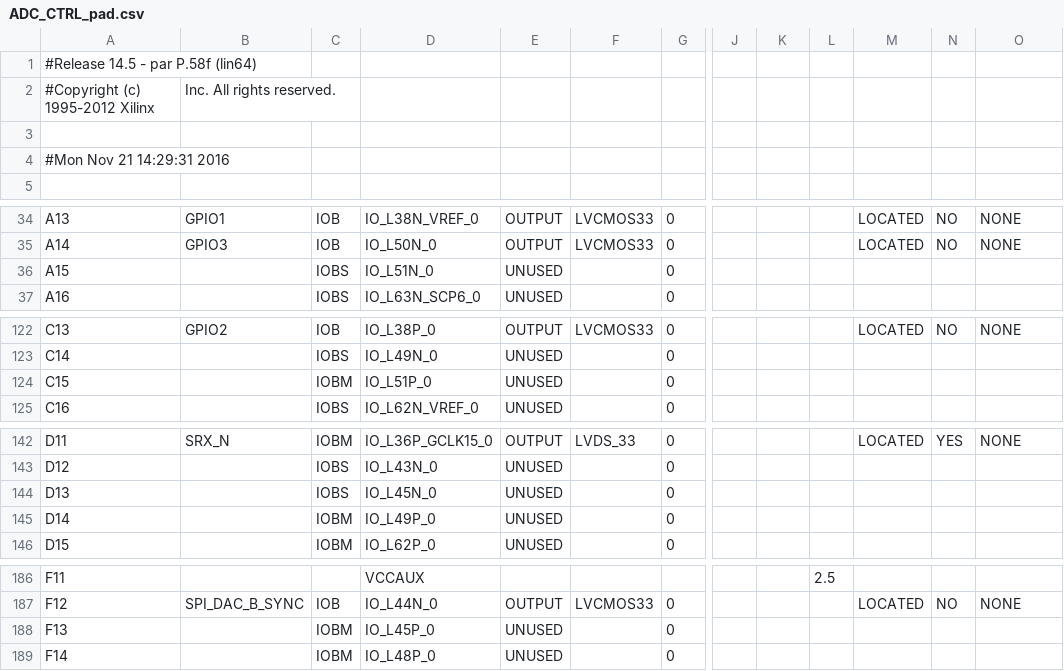
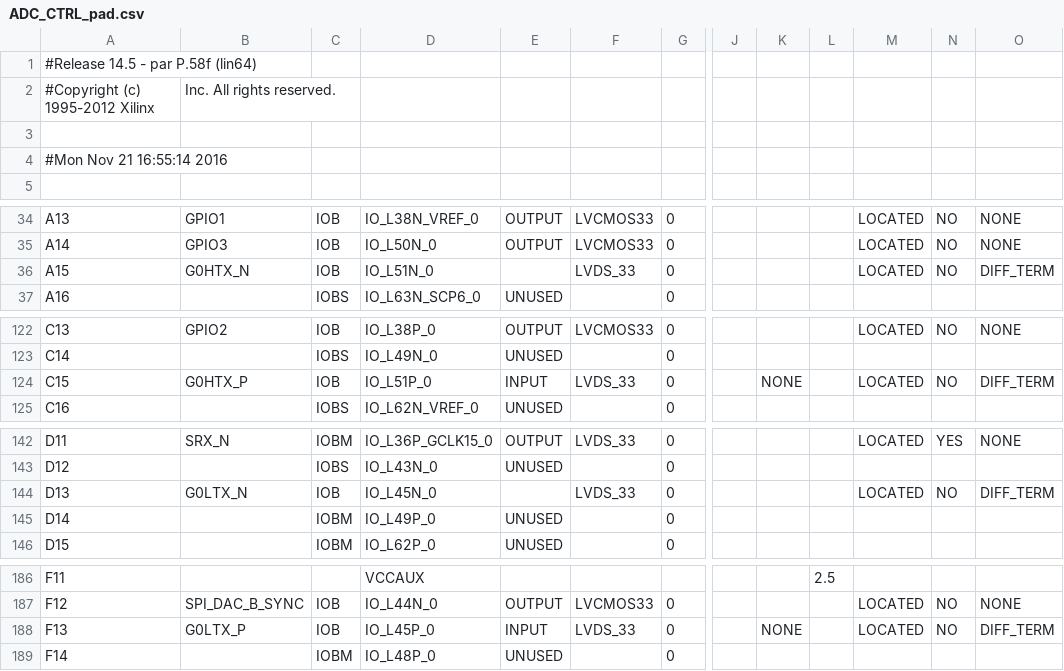
Before and after one commit to deyan-levski/jcfpga, a CSV file: LX150/ADC_CTRL_pad.csv, drawn as a sheet; only a part is shown, gaps mark what is left out; the diff names each change by its address in the sheet, - before the commit and + after, or states it on an @@ line.

```diff
--- a/LX150/ADC_CTRL_pad.csv
+++ b/LX150/ADC_CTRL_pad.csv
-A4: #Mon Nov 21 14:29:31 2016
+A4: #Mon Nov 21 16:55:14 2016
-B36: (empty)
+B36: G0HTX_N
-C36: IOBS
+C36: IOB
-E36: UNUSED
+E36: (empty)
-F36: (empty)
+F36: LVDS_33
-M36: (empty)
+M36: LOCATED
-N36: (empty)
+N36: NO
-O36: (empty)
+O36: DIFF_TERM
-B124: (empty)
+B124: G0HTX_P
-C124: IOBM
+C124: IOB
-E124: UNUSED
+E124: INPUT
-F124: (empty)
+F124: LVDS_33
-K124: (empty)
+K124: NONE
-M124: (empty)
+M124: LOCATED
-N124: (empty)
+N124: NO
-O124: (empty)
+O124: DIFF_TERM
-B144: (empty)
+B144: G0LTX_N
-C144: IOBS
+C144: IOB
-E144: UNUSED
+E144: (empty)
-F144: (empty)
+F144: LVDS_33
-M144: (empty)
+M144: LOCATED
-N144: (empty)
+N144: NO
-O144: (empty)
+O144: DIFF_TERM
-B188: (empty)
+B188: G0LTX_P
-C188: IOBM
+C188: IOB
-E188: UNUSED
+E188: INPUT
-F188: (empty)
+F188: LVDS_33
-K188: (empty)
+K188: NONE
-M188: (empty)
+M188: LOCATED
-N188: (empty)
+N188: NO
-O188: (empty)
+O188: DIFF_TERM
```
Also changed, not shown: 57 other files.
